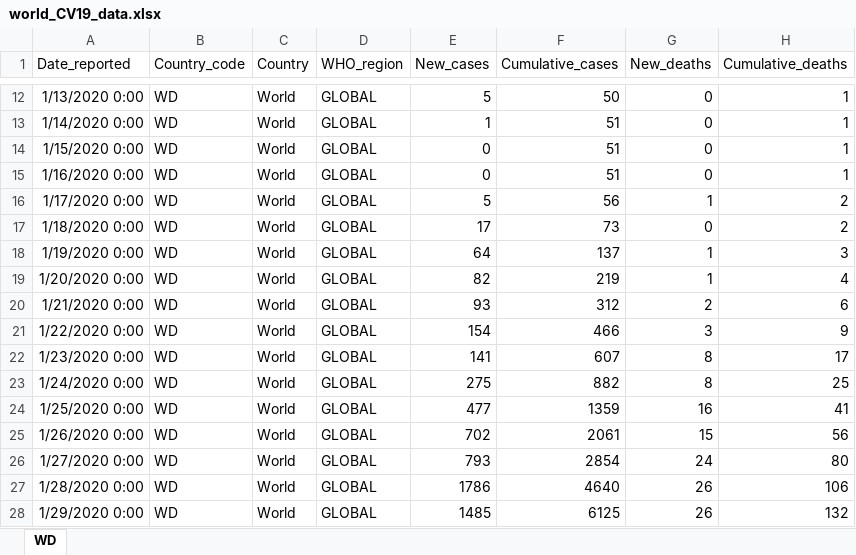
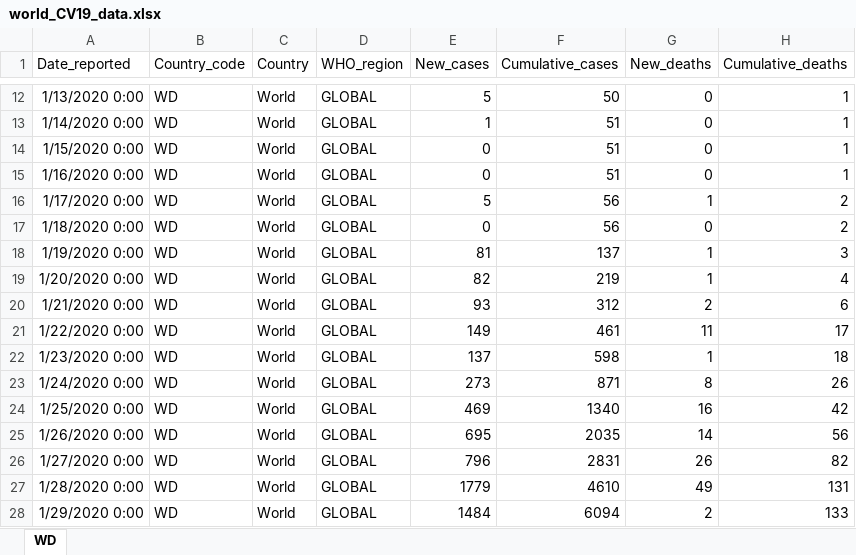
Before and after one commit to somefunAgba/NLSIG-COVID19Lab, an Excel workbook: data/world_CV19_data.xlsx, sheet WD, drawn as a sheet; only a part is shown, gaps mark what is left out; values as stored, in another font and other column widths than the file's, no borders; the diff covers the shown part only; the diff names each change by its address in the sheet, - before the commit and + after, or states it on an @@ line.

Commit message:
data update

```diff
--- a/data/world_CV19_data.xlsx (sheet WD)
+++ b/data/world_CV19_data.xlsx (sheet WD)
-E17 (New_cases): 17
+E17 (New_cases): 0
-F17 (Cumulative_cases): 73
+F17 (Cumulative_cases): 56
-E18 (New_cases): 64
+E18 (New_cases): 81
-E21 (New_cases): 154
+E21 (New_cases): 149
-F21 (Cumulative_cases): 466
+F21 (Cumulative_cases): 461
-G21 (New_deaths): 3
+G21 (New_deaths): 11
-H21 (Cumulative_deaths): 9
+H21 (Cumulative_deaths): 17
-E22 (New_cases): 141
+E22 (New_cases): 137
-F22 (Cumulative_cases): 607
+F22 (Cumulative_cases): 598
-G22 (New_deaths): 8
+G22 (New_deaths): 1
-H22 (Cumulative_deaths): 17
+H22 (Cumulative_deaths): 18
-E23 (New_cases): 275
+E23 (New_cases): 273
-F23 (Cumulative_cases): 882
+F23 (Cumulative_cases): 871
-H23 (Cumulative_deaths): 25
+H23 (Cumulative_deaths): 26
-E24 (New_cases): 477
+E24 (New_cases): 469
-F24 (Cumulative_cases): 1359
+F24 (Cumulative_cases): 1340
-H24 (Cumulative_deaths): 41
+H24 (Cumulative_deaths): 42
-E25 (New_cases): 702
+E25 (New_cases): 695
-F25 (Cumulative_cases): 2061
+F25 (Cumulative_cases): 2035
-G25 (New_deaths): 15
+G25 (New_deaths): 14
-E26 (New_cases): 793
+E26 (New_cases): 796
-F26 (Cumulative_cases): 2854
+F26 (Cumulative_cases): 2831
-G26 (New_deaths): 24
+G26 (New_deaths): 26
-H26 (Cumulative_deaths): 80
+H26 (Cumulative_deaths): 82
-E27 (New_cases): 1786
+E27 (New_cases): 1779
-F27 (Cumulative_cases): 4640
+F27 (Cumulative_cases): 4610
-G27 (New_deaths): 26
+G27 (New_deaths): 49
-H27 (Cumulative_deaths): 106
+H27 (Cumulative_deaths): 131
-E28 (New_cases): 1485
+E28 (New_cases): 1484
-F28 (Cumulative_cases): 6125
+F28 (Cumulative_cases): 6094
-G28 (New_deaths): 26
+G28 (New_deaths): 2
-H28 (Cumulative_deaths): 132
+H28 (Cumulative_deaths): 133
```
Also changed, not shown: 20 added rows, 1 removed row and 1538 edited cells elsewhere in this sheet, local/country_code_name.xlsx, local/world_CV19_data.xlsx, 9 other files.
